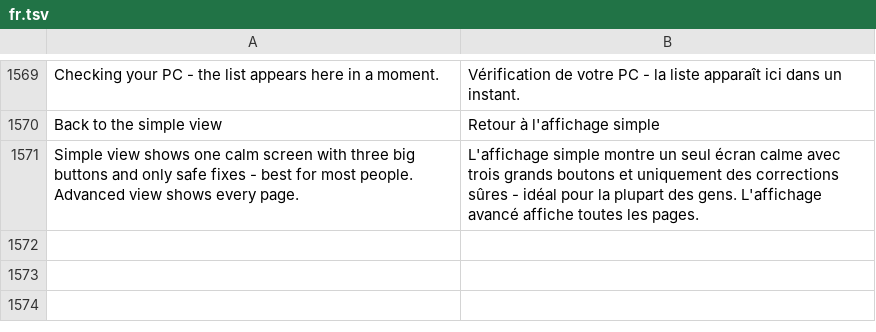
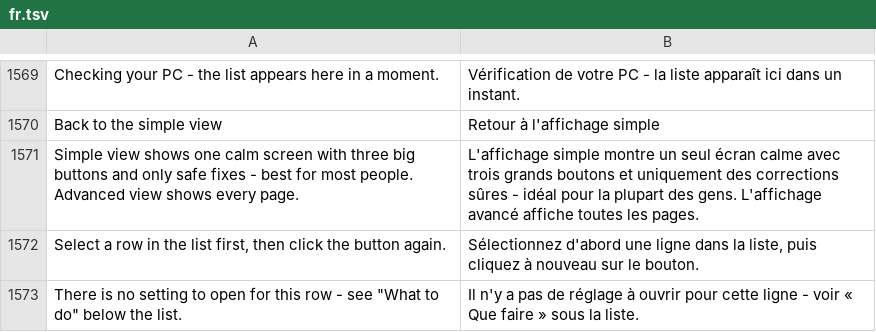
Before and after one commit to michaelkloprogge-gif/pc-tuneup, a TSV file: lang/fr.tsv, drawn as a sheet; only a part is shown, gaps mark what is left out.

```diff
--- a/lang/fr.tsv
+++ b/lang/fr.tsv
@@ -1571 +1571,3 @@ Back to the simple view	Retour à l'affichage simple
 Simple view shows one calm screen with three big buttons and only safe fixes - best for most people. Advanced view shows every page.	L'affichage simple montre un seul écran calme avec trois grands boutons et uniquement des corrections sûres - idéal pour la plupart des gens. L'affichage avancé affiche toutes les pages.
+Select a row in the list first, then click the button again.	Sélectionnez d'abord une ligne dans la liste, puis cliquez à nouveau sur le bouton.
+There is no setting to open for this row - see "What to do" below the list.	Il n'y a pas de réglage à ouvrir pour cette ligne - voir « Que faire » sous la liste.
```
Also changed, not shown: lang/de.tsv, 5 other files.
